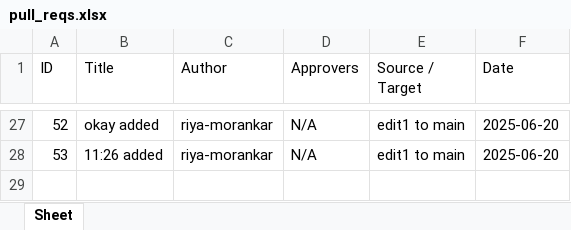
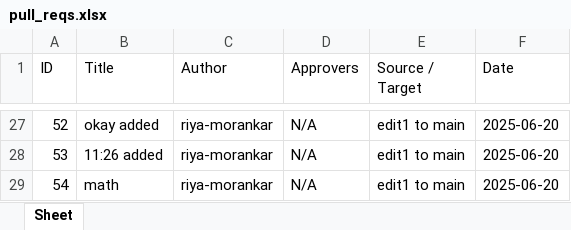
Before and after one commit to riya-morankar/demo, an Excel workbook: pull_reqs.xlsx, sheet Sheet, drawn as a sheet; only a part is shown, gaps mark what is left out; values as stored, in another font and other column widths than the file's, no borders; the diff names each change by its address in the sheet, - before the commit and + after, or states it on an @@ line.

```diff
--- a/pull_reqs.xlsx (sheet Sheet)
+++ b/pull_reqs.xlsx (sheet Sheet)
+row 29: 54 | math | riya-morankar | N/A | edit1 to main | 2025-06-20
```
